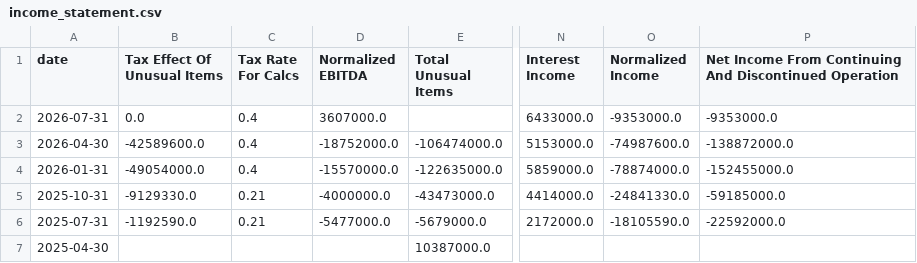
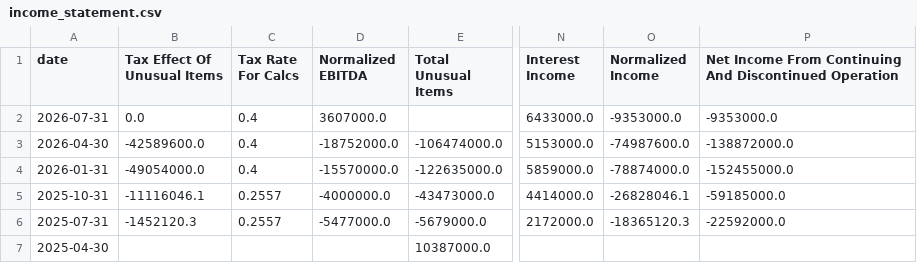
Before and after one commit to raysteezy/raysteezy-learning, a CSV file: data/planet-labs/income_statement.csv, drawn as a sheet; only a part is shown, gaps mark what is left out; the diff names each change by its address in the sheet, - before the commit and + after, or states it on an @@ line.

```diff
--- a/data/planet-labs/income_statement.csv
+++ b/data/planet-labs/income_statement.csv
-B5 (Tax Effect Of Unusual Items): -9129330.0
+B5 (Tax Effect Of Unusual Items): -11116046.1
-C5:C6 (Tax Rate For Calcs): 0.21
+C5:C6 (Tax Rate For Calcs): 0.2557
-O5 (Normalized Income): -24841330.0
+O5 (Normalized Income): -26828046.1
-B6 (Tax Effect Of Unusual Items): -1192590.0
+B6 (Tax Effect Of Unusual Items): -1452120.3
-O6 (Normalized Income): -18105590.0
+O6 (Normalized Income): -18365120.3
```
Also changed, not shown: data/planet-labs/predictions/prices.csv, data/planet-labs/predictions/v1_predicted_prices.csv, 4 other files.
